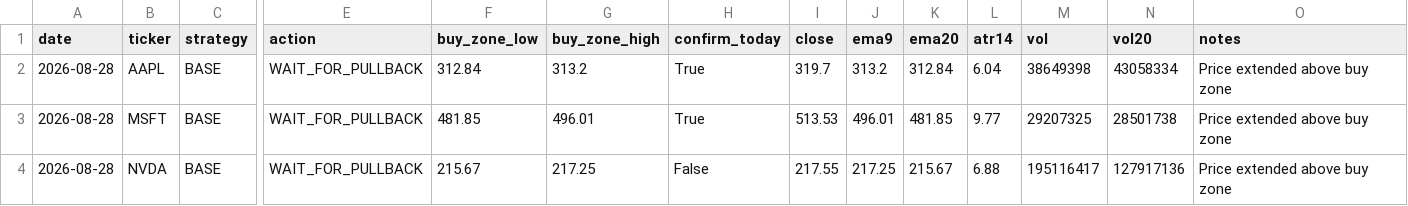
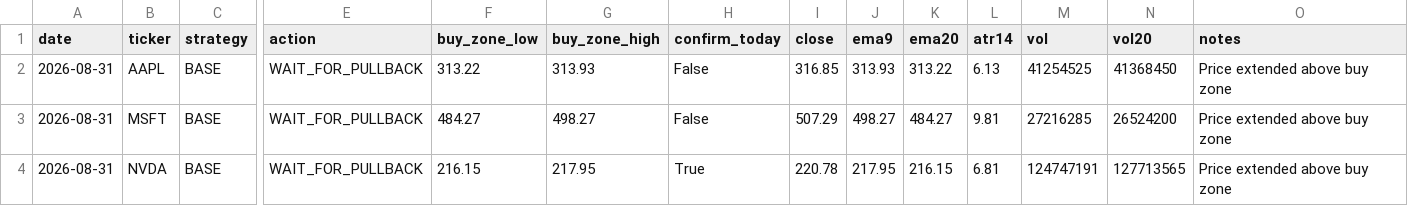
Before and after one commit to Ayodukale/S_B, a CSV file: data/out_signals.csv, drawn as a sheet; only a part is shown, gaps mark what is left out; the diff covers the shown part only; the diff names each change by its address in the sheet, - before the commit and + after, or states it on an @@ line.

```diff
--- a/data/out_signals.csv
+++ b/data/out_signals.csv
-A2:A4 (date): 2026-08-28
+A2:A4 (date): 2026-08-31
-F2 (buy_zone_low): 312.84
+F2 (buy_zone_low): 313.22
-G2 (buy_zone_high): 313.2
+G2 (buy_zone_high): 313.93
-H2:H3 (confirm_today): True
+H2:H3 (confirm_today): False
-I2 (close): 319.7
+I2 (close): 316.85
-J2 (ema9): 313.2
+J2 (ema9): 313.93
-K2 (ema20): 312.84
+K2 (ema20): 313.22
-L2 (atr14): 6.04
+L2 (atr14): 6.13
-M2 (vol): 38649398
+M2 (vol): 41254525
-N2 (vol20): 43058334
+N2 (vol20): 41368450
-F3 (buy_zone_low): 481.85
+F3 (buy_zone_low): 484.27
-G3 (buy_zone_high): 496.01
+G3 (buy_zone_high): 498.27
-I3 (close): 513.53
+I3 (close): 507.29
-J3 (ema9): 496.01
+J3 (ema9): 498.27
-K3 (ema20): 481.85
+K3 (ema20): 484.27
-L3 (atr14): 9.77
+L3 (atr14): 9.81
-M3 (vol): 29207325
+M3 (vol): 27216285
-N3 (vol20): 28501738
+N3 (vol20): 26524200
-F4 (buy_zone_low): 215.67
+F4 (buy_zone_low): 216.15
-G4 (buy_zone_high): 217.25
+G4 (buy_zone_high): 217.95
-H4 (confirm_today): False
+H4 (confirm_today): True
-I4 (close): 217.55
+I4 (close): 220.78
-J4 (ema9): 217.25
+J4 (ema9): 217.95
-K4 (ema20): 215.67
+K4 (ema20): 216.15
-L4 (atr14): 6.88
+L4 (atr14): 6.81
-M4 (vol): 195116417
+M4 (vol): 124747191
-N4 (vol20): 127917136
+N4 (vol20): 127713565
```
Also changed, not shown: 32 edited cells elsewhere in this file, 1 other file.
